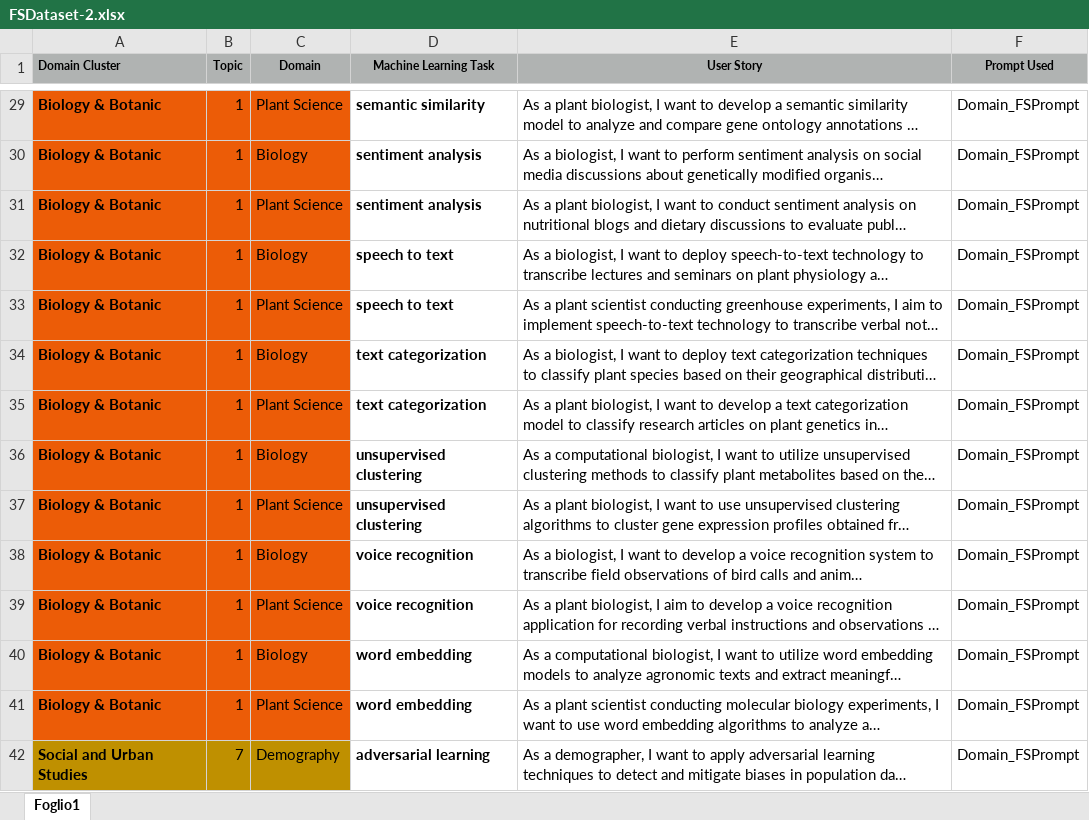
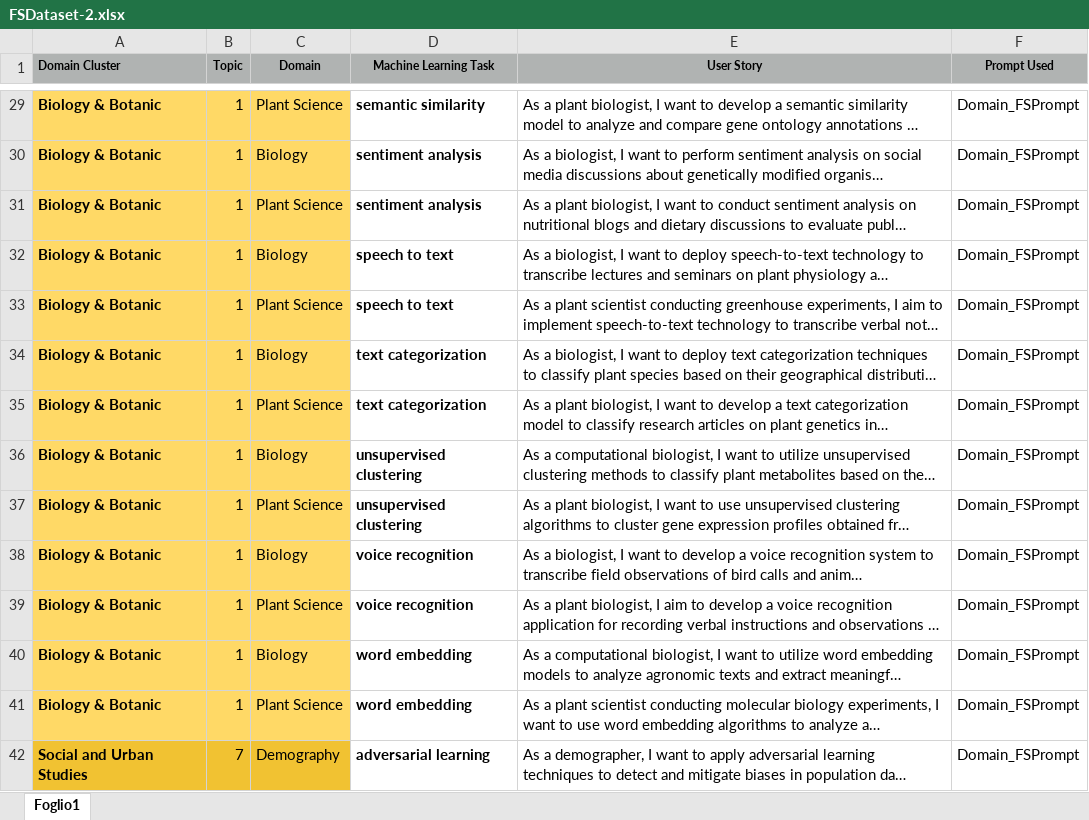
Before and after one commit to DG266/ReFair-App, an Excel workbook: refair-server/datasets/FSDataset-2.xlsx, sheet Foglio1, drawn as a sheet; only a part is shown, gaps mark what is left out; long unchanged cells end in …; values as stored, in another font and other column widths than the file's, no borders; charts and pictures not drawn; the diff covers the shown part only; the diff names each change by its address in the sheet, - before the commit and + after, or states it on an @@ line.

```diff
--- a/refair-server/datasets/FSDataset-2.xlsx (sheet Foglio1)
+++ b/refair-server/datasets/FSDataset-2.xlsx (sheet Foglio1)
-A29:C41 fill: #EC5C07
+A29:C41 fill: #FFD966
-A42:C42 fill: #BF9000
+A42:C42 fill: #F1C232
```
Also changed, not shown: 20 added rows, 1 edited cell and cell formats elsewhere in this sheet.
